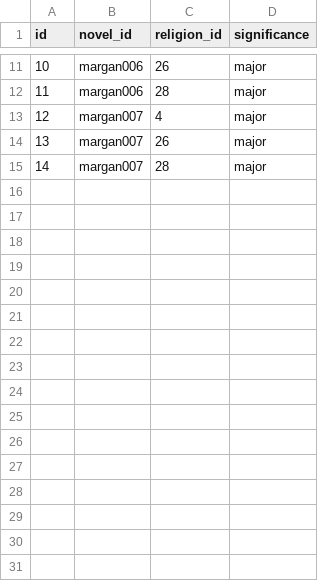
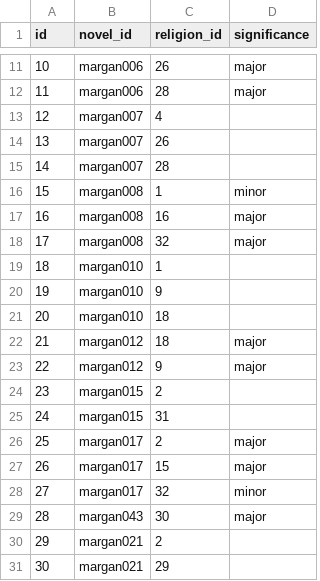
Before and after one commit to ghjensen/margan, a CSV file: _data/novel_religion.csv, drawn as a sheet; only a part is shown, gaps mark what is left out; the diff covers the shown part only.

Commit message:
Update project data files

```diff
--- a/_data/novel_religion.csv
+++ b/_data/novel_religion.csv
@@ -12,4 +12,20 @@ id,novel_id,religion_id,significance
 11,margan006,28,major
-12,margan007,4,major
-13,margan007,26,major
-14,margan007,28,major
+12,margan007,4,
+13,margan007,26,
+14,margan007,28,
+15,margan008,1,minor
+16,margan008,16,major
+17,margan008,32,major
+18,margan010,1,
+19,margan010,9,
+20,margan010,18,
+21,margan012,18,major
+22,margan012,9,major
+23,margan015,2,
+24,margan015,31,
+25,margan017,2,major
+26,margan017,15,major
+27,margan017,32,minor
+28,margan043,30,major
+29,margan021,2,
+30,margan021,29,
```
Also changed, not shown: 19 added rows and 1 removed row elsewhere in this file, _data/author_country.csv, _data/author_religion.csv, 2 other files.
